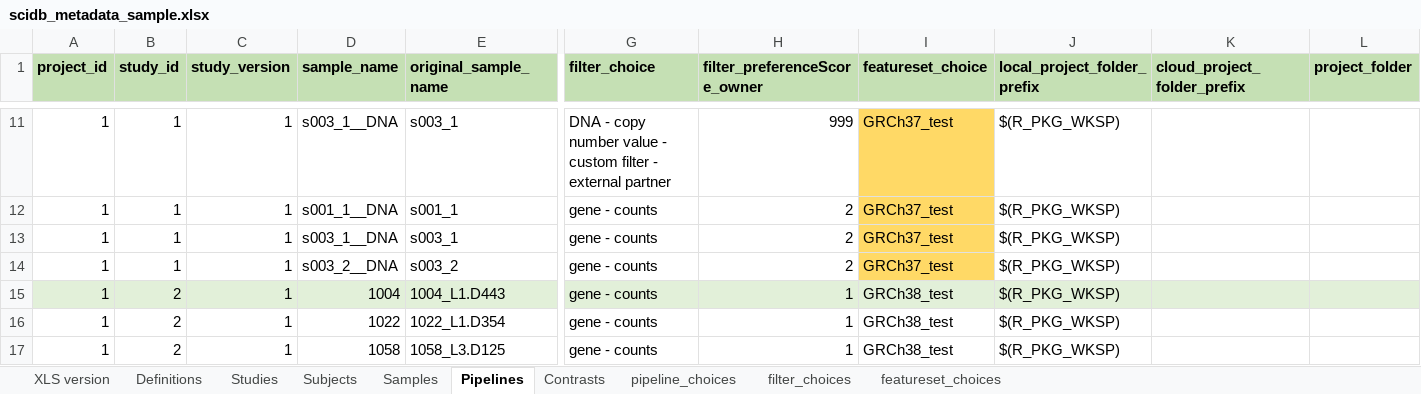
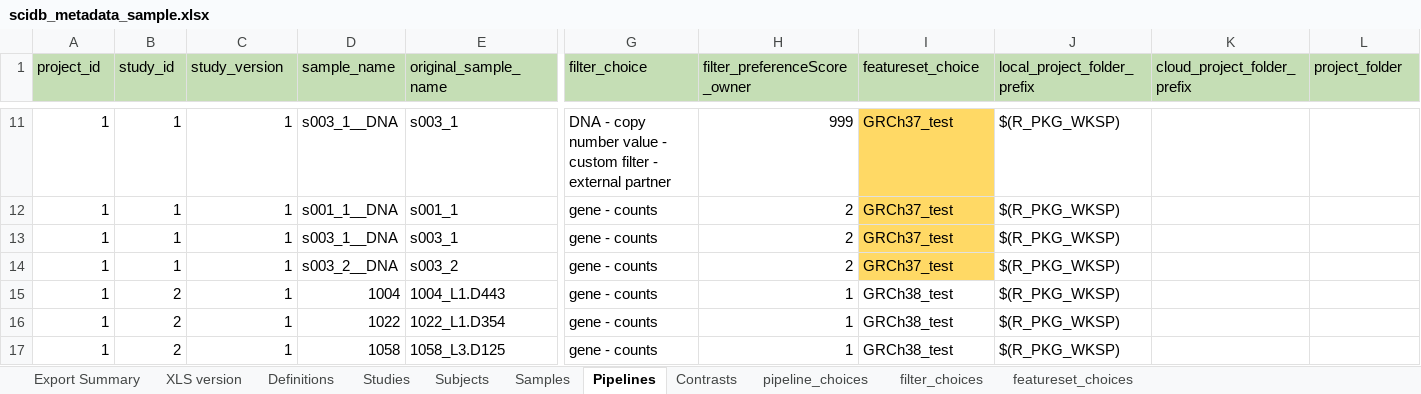
Before and after one commit to aadamk/revealgenomics, an Excel workbook: inst/extdata/scidb_metadata_sample.xlsx, sheet Pipelines, drawn as a sheet; only a part is shown, gaps mark what is left out; values as stored, in another font and other column widths than the file's, no borders; the diff covers the shown part only; the diff names each change by its address in the sheet, - before the commit and + after, or states it on an @@ line.

```diff
--- a/inst/extdata/scidb_metadata_sample.xlsx (sheet Pipelines)
+++ b/inst/extdata/scidb_metadata_sample.xlsx (sheet Pipelines)
+sheet tab: Export Summary
-A1:L1 bold: on
+A1:L1 bold: off
-A15:E15 fill: #E2F0D9
+A15:E15 fill: none
-G15:L15 fill: #E2F0D9
+G15:L15 fill: none
```
Also changed, not shown: cell formats elsewhere in this sheet, sheet Definitions, sheet Studies, sheet Contrasts, sheet Subjects, sheet Samples, sheet featureset_choices, formulas that keep their value, charts or pictures, 1 other file.
